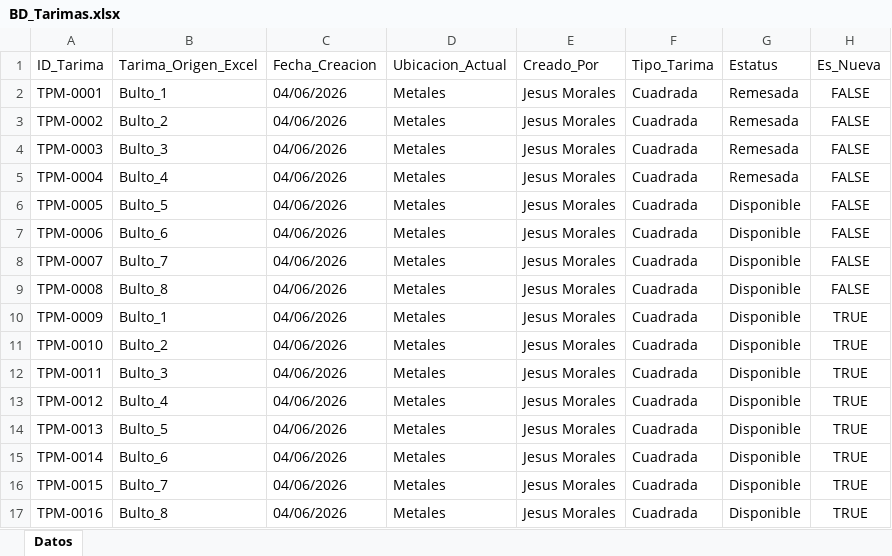
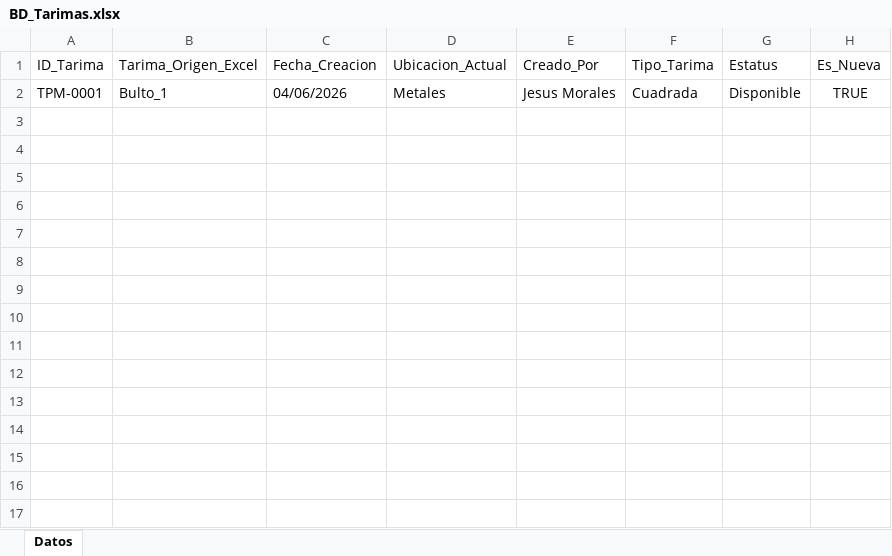
Before and after one commit to jesusalbertomoraleslopez-byte/remisiones-de-materiales, an Excel workbook: BD_Tarimas.xlsx, sheet Datos, drawn as a sheet; values as stored, in another font and other column widths than the file's, no borders; the diff names each change by its address in the sheet, - before the commit and + after, or states it on an @@ line.

Commit message:
Sync: BD_Tarimas.xlsx

```diff
--- a/BD_Tarimas.xlsx (sheet Datos)
+++ b/BD_Tarimas.xlsx (sheet Datos)
-G2 (Estatus): Remesada
+G2 (Estatus): Disponible
-H2 (Es_Nueva): FALSE
+H2 (Es_Nueva): TRUE
-row 3: TPM-0002 | Bulto_2 | 04/06/2026 | Metales | Jesus Morales | Cuadrada | Remesada | FALSE
-row 4: TPM-0003 | Bulto_3 | 04/06/2026 | Metales | Jesus Morales | Cuadrada | Remesada | FALSE
-row 5: TPM-0004 | Bulto_4 | 04/06/2026 | Metales | Jesus Morales | Cuadrada | Remesada | FALSE
-row 6: TPM-0005 | Bulto_5 | 04/06/2026 | Metales | Jesus Morales | Cuadrada | Disponible | FALSE
-row 7: TPM-0006 | Bulto_6 | 04/06/2026 | Metales | Jesus Morales | Cuadrada | Disponible | FALSE
-row 8: TPM-0007 | Bulto_7 | 04/06/2026 | Metales | Jesus Morales | Cuadrada | Disponible | FALSE
-row 9: TPM-0008 | Bulto_8 | 04/06/2026 | Metales | Jesus Morales | Cuadrada | Disponible | FALSE
-row 10: TPM-0009 | Bulto_1 | 04/06/2026 | Metales | Jesus Morales | Cuadrada | Disponible | TRUE
-row 11: TPM-0010 | Bulto_2 | 04/06/2026 | Metales | Jesus Morales | Cuadrada | Disponible | TRUE
-row 12: TPM-0011 | Bulto_3 | 04/06/2026 | Metales | Jesus Morales | Cuadrada | Disponible | TRUE
-row 13: TPM-0012 | Bulto_4 | 04/06/2026 | Metales | Jesus Morales | Cuadrada | Disponible | TRUE
-row 14: TPM-0013 | Bulto_5 | 04/06/2026 | Metales | Jesus Morales | Cuadrada | Disponible | TRUE
-row 15: TPM-0014 | Bulto_6 | 04/06/2026 | Metales | Jesus Morales | Cuadrada | Disponible | TRUE
-row 16: TPM-0015 | Bulto_7 | 04/06/2026 | Metales | Jesus Morales | Cuadrada | Disponible | TRUE
-row 17: TPM-0016 | Bulto_8 | 04/06/2026 | Metales | Jesus Morales | Cuadrada | Disponible | TRUE
```
